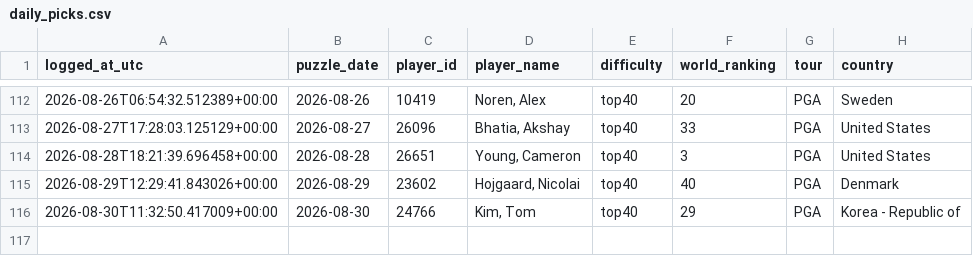
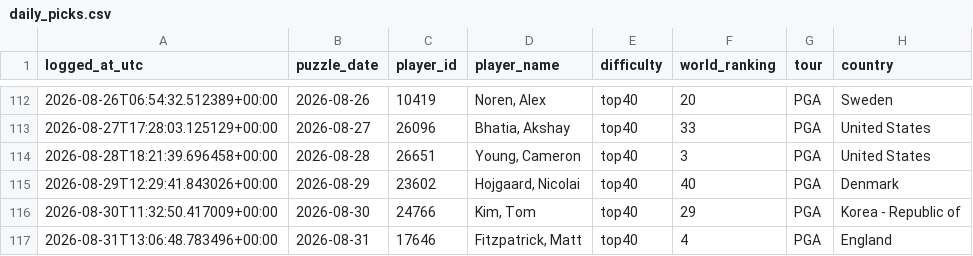
Before and after one commit to rosiekipling/pardle, a CSV file: data/daily_picks.csv, drawn as a sheet; only a part is shown, gaps mark what is left out; the diff names each change by its address in the sheet, - before the commit and + after, or states it on an @@ line.

```diff
--- a/data/daily_picks.csv
+++ b/data/daily_picks.csv
+row 117: 2026-08-31T13:06:48.783496+00:00 | 2026-08-31 | 17646 | Fitzpatrick, Matt | top40 | 4 | PGA | England
```
Also changed, not shown: 1 other file.
